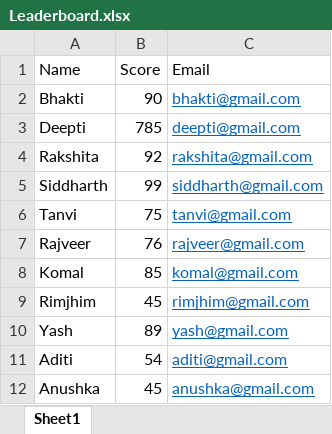
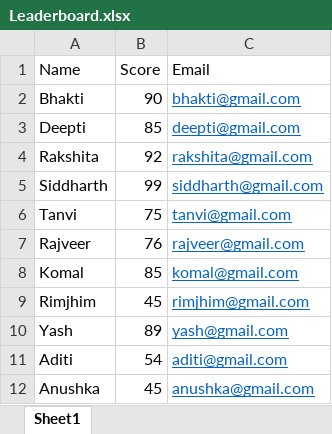
Before and after one commit to dhanwatedeepti/Leaderboard, an Excel workbook: Leaderboard.xlsx, sheet Sheet1, drawn as a sheet; values as stored, in another font and other column widths than the file's, no borders; the diff names each change by its address in the sheet, - before the commit and + after, or states it on an @@ line.

Commit message:
Update: excel score

```diff
--- a/Leaderboard.xlsx (sheet Sheet1)
+++ b/Leaderboard.xlsx (sheet Sheet1)
-B3 (Score): 785
+B3 (Score): 85
```
